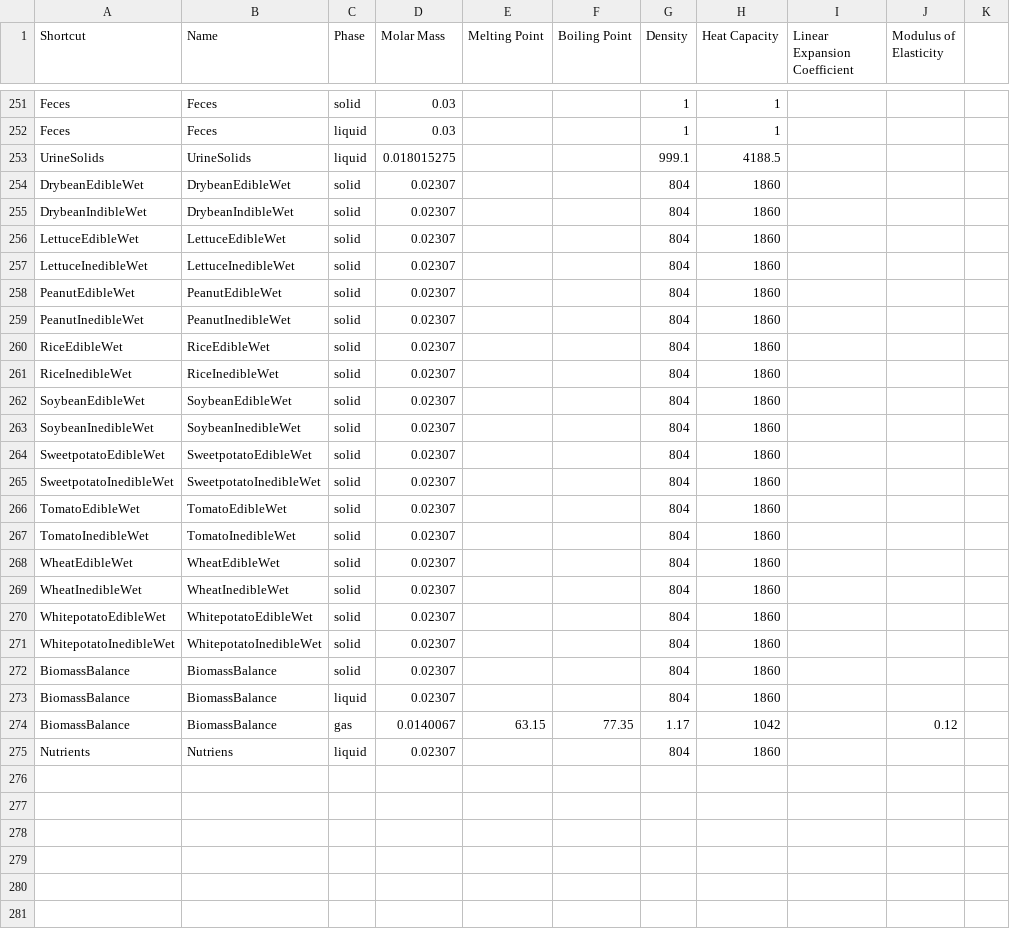
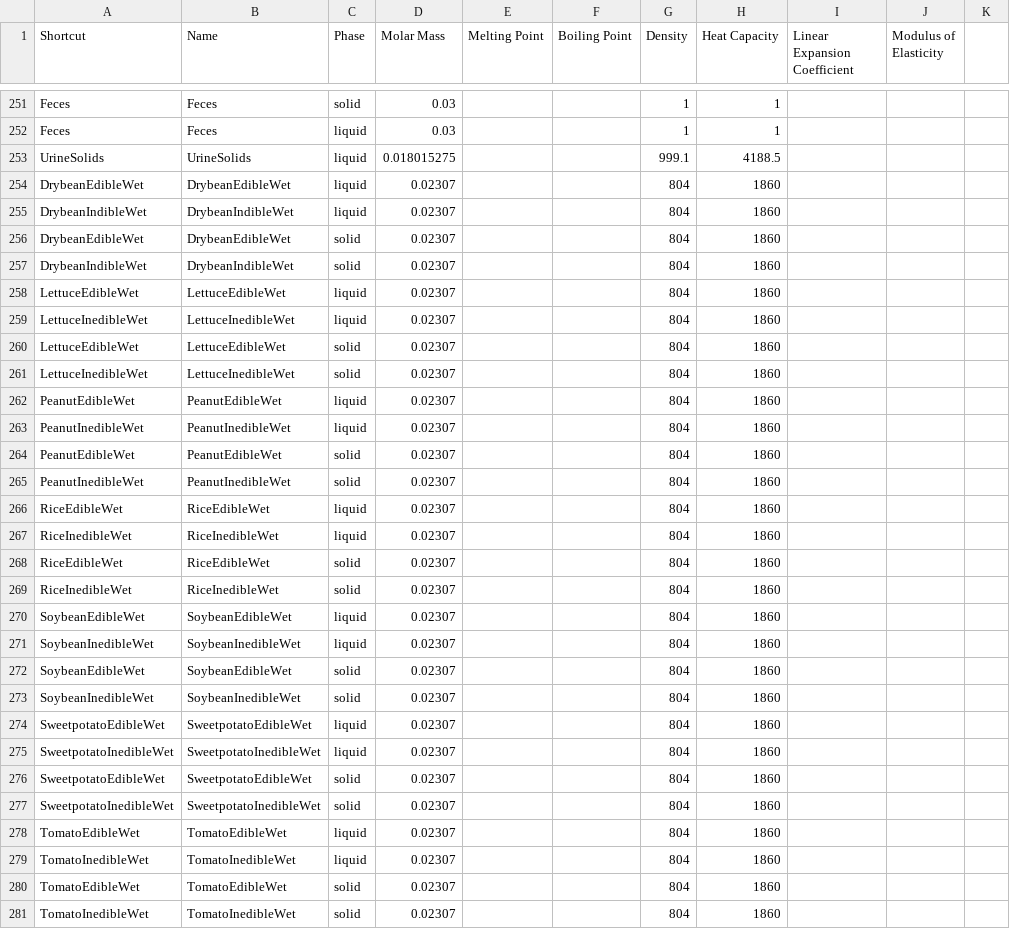
Before and after one commit to V-HAB/V-HAB, a CSV file: lib/+matterdata/MatterData.csv, drawn as a sheet; only a part is shown, gaps mark what is left out; the shorter side is filled out with more unchanged rows; the diff covers the shown part only; the diff names each change by its address in the sheet, - before the commit and + after, or states it on an @@ line.

Commit message:
- changed all solid phases to liquid and extended matter table accordingly - removed some typos and slightly adjusted control atmosphere control logic - need to adjust even more, still crashing right now after 1e6s

```diff
--- a/lib/+matterdata/MatterData.csv
+++ b/lib/+matterdata/MatterData.csv
+row 254: DrybeanEdibleWet | DrybeanEdibleWet | liquid | 0.02307 |  |  | 804 | 1860
+row 255: DrybeanIndibleWet | DrybeanIndibleWet | liquid | 0.02307 |  |  | 804 | 1860
+row 258: LettuceEdibleWet | LettuceEdibleWet | liquid | 0.02307 |  |  | 804 | 1860
+row 259: LettuceInedibleWet | LettuceInedibleWet | liquid | 0.02307 |  |  | 804 | 1860
+row 262: PeanutEdibleWet | PeanutEdibleWet | liquid | 0.02307 |  |  | 804 | 1860
+row 263: PeanutInedibleWet | PeanutInedibleWet | liquid | 0.02307 |  |  | 804 | 1860
+row 266: RiceEdibleWet | RiceEdibleWet | liquid | 0.02307 |  |  | 804 | 1860
+row 267: RiceInedibleWet | RiceInedibleWet | liquid | 0.02307 |  |  | 804 | 1860
+row 270: SoybeanEdibleWet | SoybeanEdibleWet | liquid | 0.02307 |  |  | 804 | 1860
+row 271: SoybeanInedibleWet | SoybeanInedibleWet | liquid | 0.02307 |  |  | 804 | 1860
+row 274: SweetpotatoEdibleWet | SweetpotatoEdibleWet | liquid | 0.02307 |  |  | 804 | 1860
+row 275: SweetpotatoInedibleWet | SweetpotatoInedibleWet | liquid | 0.02307 |  |  | 804 | 1860
+row 278: TomatoEdibleWet | TomatoEdibleWet | liquid | 0.02307 |  |  | 804 | 1860
+row 279: TomatoInedibleWet | TomatoInedibleWet | liquid | 0.02307 |  |  | 804 | 1860
```
Also changed, not shown: 4 added rows elsewhere in this file, 7 other files.
